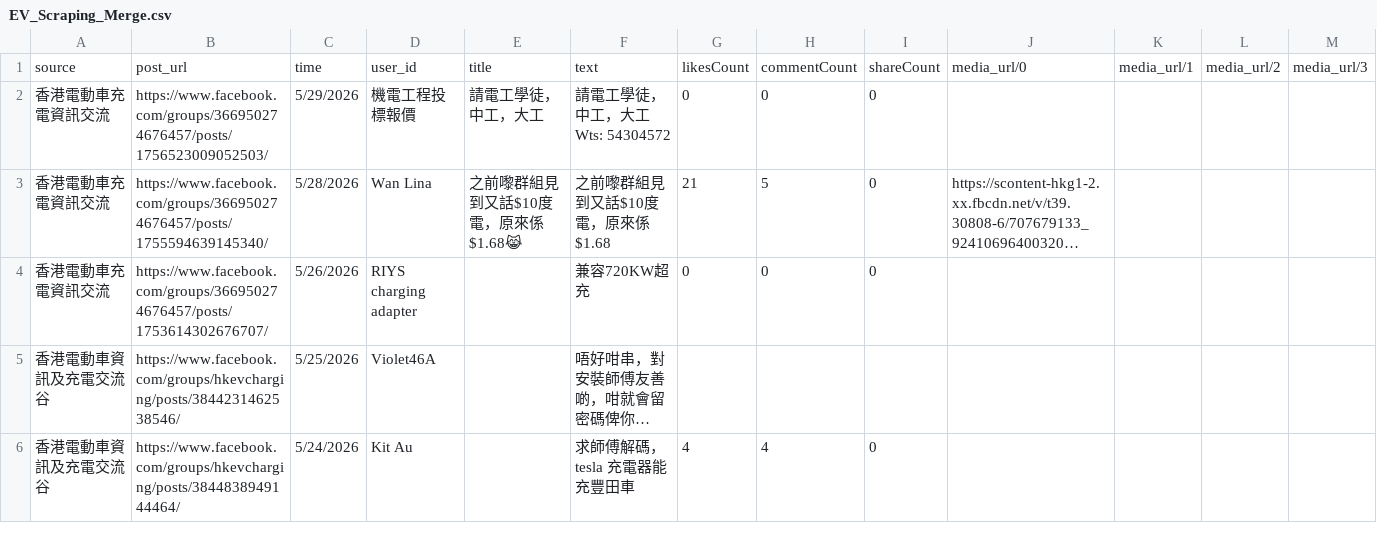
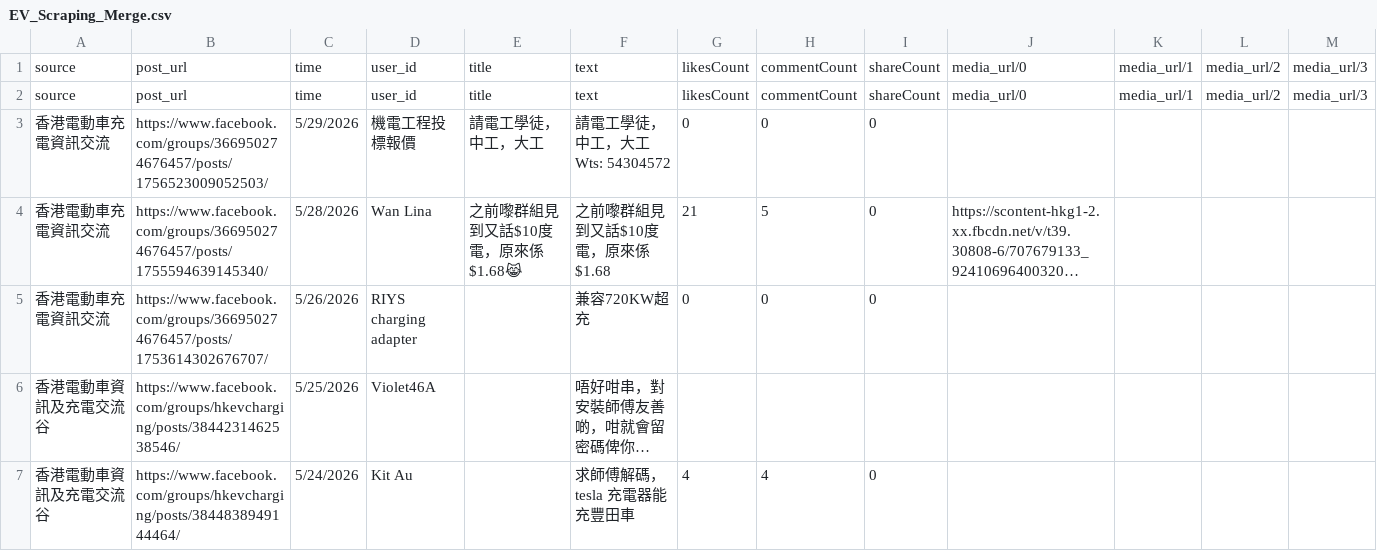
Before and after one commit to smfu0922/EV-Web-Scraping, a CSV file: EV_Scraping_Merge.csv, drawn as a sheet; only a part is shown; long unchanged cells end in …; rows hold the shown columns only; the diff covers the shown part only; the diff names each change by its address in the sheet, - before the commit and + after, or states it on an @@ line.

```diff
--- a/EV_Scraping_Merge.csv
+++ b/EV_Scraping_Merge.csv
+row 2: source | post_url | time | user_id | title | text | likesCount | commentCount | shareCount | media_url/0 | media_url/1 | media_url/2 | media_url/3
```
Also changed, not shown: 5 edited cells elsewhere in this file.
